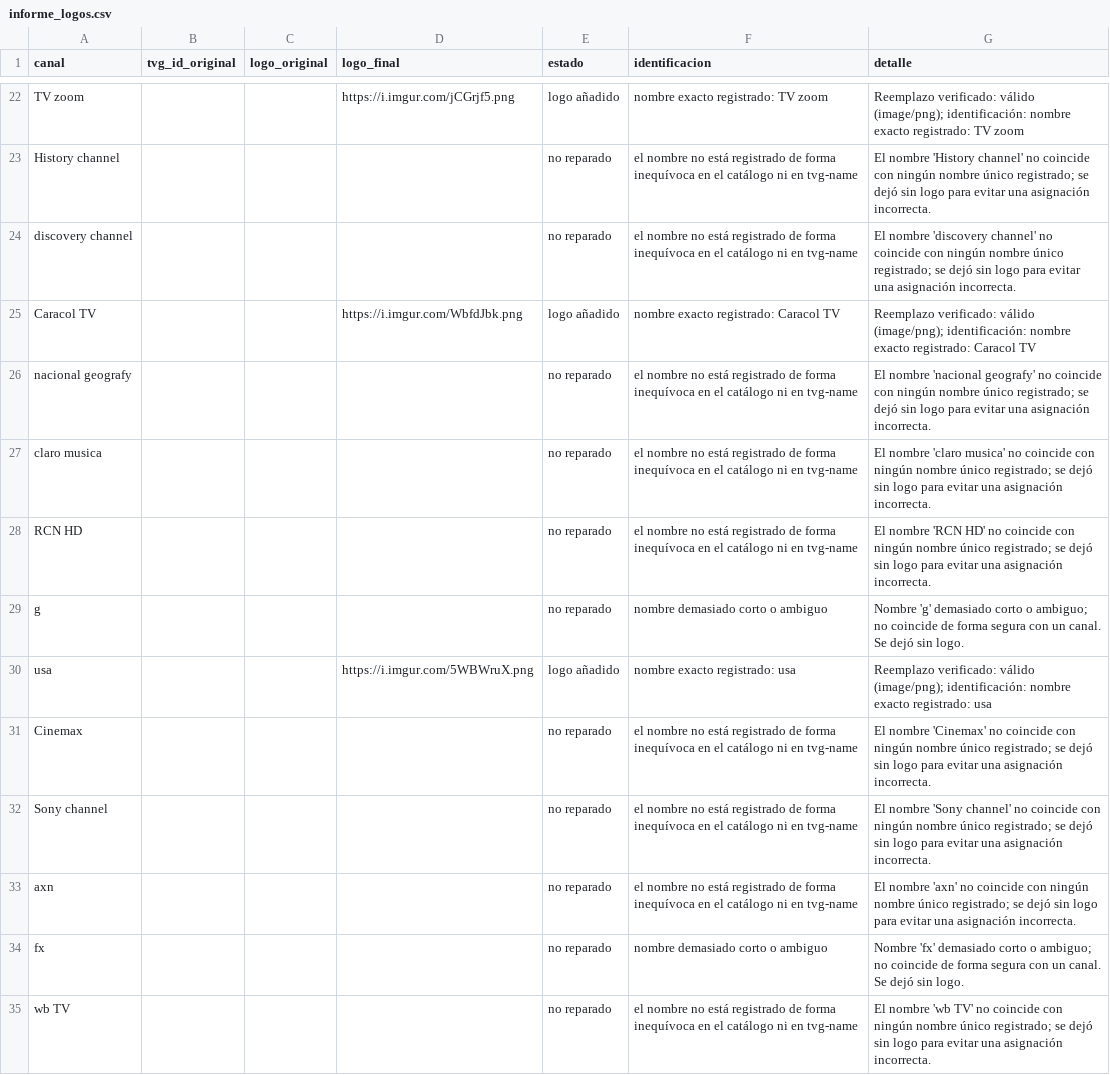
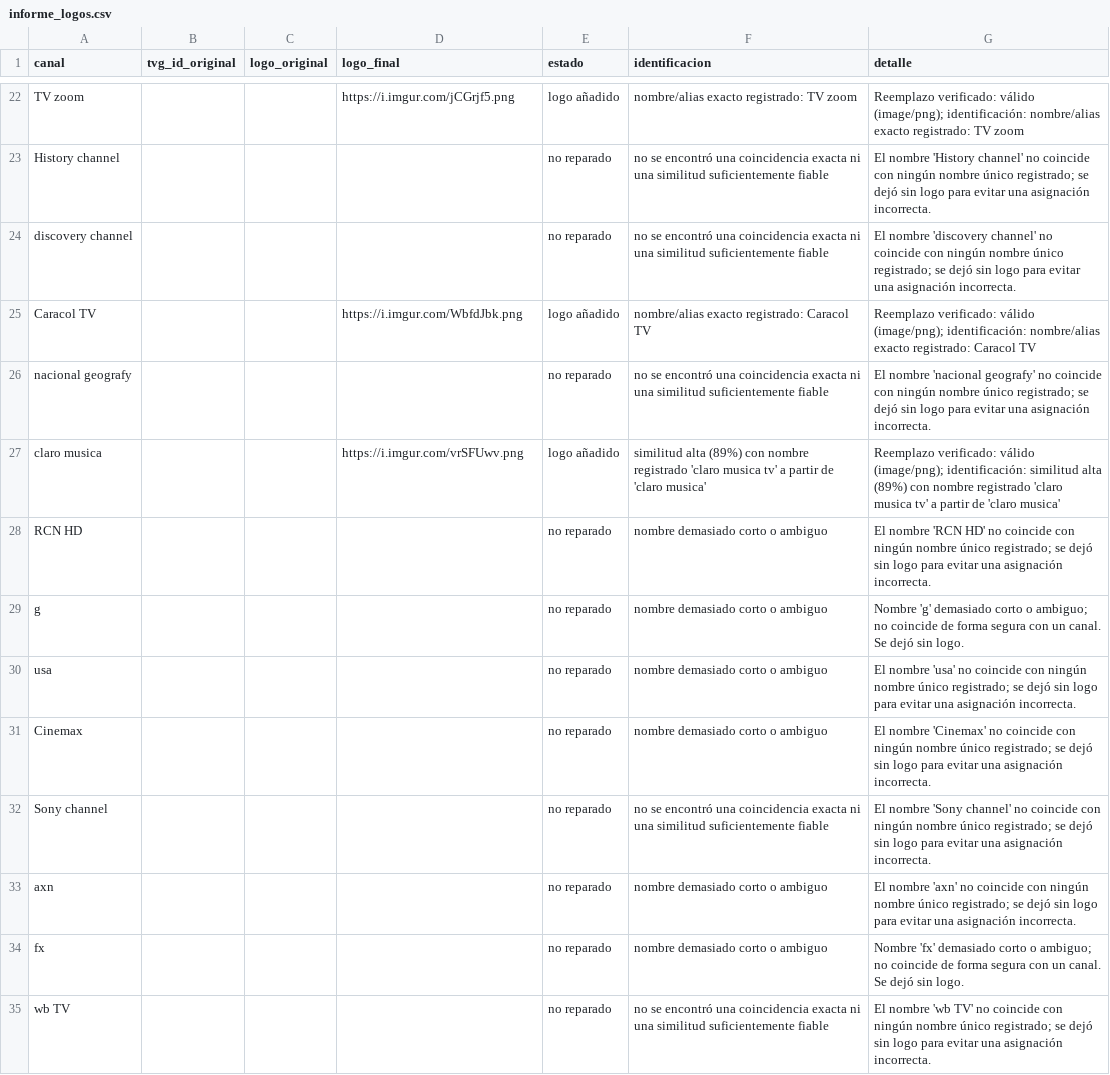
Before and after one commit to Rayder378/Iptv-logo-repair, a CSV file: output/informe_logos.csv, drawn as a sheet; only a part is shown, gaps mark what is left out; the diff covers the shown part only; the diff names each change by its address in the sheet, - before the commit and + after, or states it on an @@ line.

```diff
--- a/output/informe_logos.csv
+++ b/output/informe_logos.csv
-F22 (identificacion): nombre exacto registrado: TV zoom
+F22 (identificacion): nombre/alias exacto registrado: TV zoom
-G22 (detalle): …(image/png); identificación: nombre exacto registrado:…
+G22 (detalle): …(image/png); identificación: nombre/alias exacto registrado:…
-F23:F24 (identificacion): el nombre no está registrado de forma inequívoca en el catálogo ni en tvg-name
+F23:F24 (identificacion): no se encontró una coincidencia exacta ni una similitud suficientemente fiable
-F25 (identificacion): nombre exacto registrado: Caracol TV
+F25 (identificacion): nombre/alias exacto registrado: Caracol TV
-G25 (detalle): …(image/png); identificación: nombre exacto registrado:…
+G25 (detalle): …(image/png); identificación: nombre/alias exacto registrado:…
-F26 (identificacion): el nombre no está registrado de forma inequívoca en el catálogo ni en tvg-name
+F26 (identificacion): no se encontró una coincidencia exacta ni una similitud suficientemente fiable
-D27 (logo_final): (empty)
+D27 (logo_final): https://i.imgur.com/vrSFUwv.png
-E27 (estado): no reparado
+E27 (estado): logo añadido
-F27 (identificacion): el nombre no está registrado de forma inequívoca en el catálogo ni en tvg-name
+F27 (identificacion): similitud alta (89%) con nombre registrado 'claro musica tv' a partir de 'claro musica'
-G27 (detalle): El nombre 'claro musica' no coincide con ningún nombre único registrado; se dejó sin logo para evitar una asignación incorrecta.
+G27 (detalle): Reemplazo verificado: válido (image/png); identificación: similitud alta (89%) con nombre registrado 'claro musica tv' a partir de 'claro musica'
-F28 (identificacion): el nombre no está registrado de forma inequívoca en el catálogo ni en tvg-name
+F28 (identificacion): nombre demasiado corto o ambiguo
-D30 (logo_final): https://i.imgur.com/5WBWruX.png
+D30 (logo_final): (empty)
-E30 (estado): logo añadido
+E30 (estado): no reparado
-F30 (identificacion): nombre exacto registrado: usa
+F30 (identificacion): nombre demasiado corto o ambiguo
-G30 (detalle): Reemplazo verificado: válido (image/png); identificación: nombre exacto registrado: usa
+G30 (detalle): El nombre 'usa' no coincide con ningún nombre único registrado; se dejó sin logo para evitar una asignación incorrecta.
-F31 (identificacion): el nombre no está registrado de forma inequívoca en el catálogo ni en tvg-name
+F31 (identificacion): nombre demasiado corto o ambiguo
-F32 (identificacion): el nombre no está registrado de forma inequívoca en el catálogo ni en tvg-name
+F32 (identificacion): no se encontró una coincidencia exacta ni una similitud suficientemente fiable
-F33 (identificacion): el nombre no está registrado de forma inequívoca en el catálogo ni en tvg-name
+F33 (identificacion): nombre demasiado corto o ambiguo
-F35 (identificacion): el nombre no está registrado de forma inequívoca en el catálogo ni en tvg-name
+F35 (identificacion): no se encontró una coincidencia exacta ni una similitud suficientemente fiable
```
Also changed, not shown: 146 edited cells elsewhere in this file, 3 other files.
